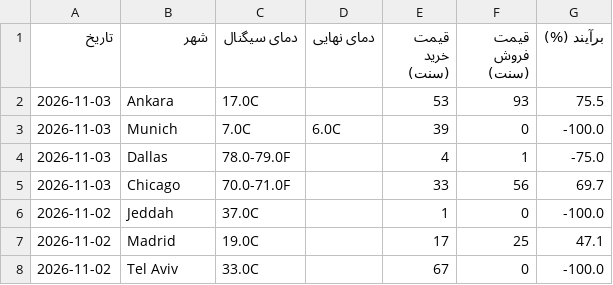
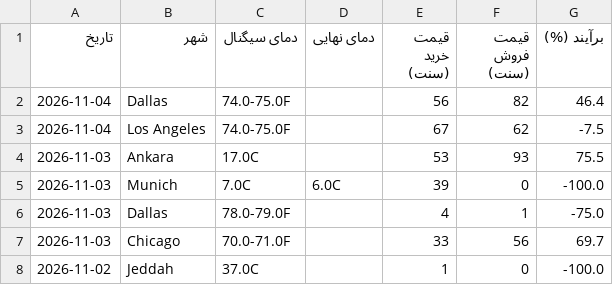
Before and after one commit to ericlamar008/WeatherBotModifiedV1, a CSV file: data/lock_history.csv, drawn as a sheet; only a part is shown; the shorter side is filled out with more unchanged rows.

```diff
--- a/data/lock_history.csv
+++ b/data/lock_history.csv
@@ -1,2 +1,4 @@
 تاریخ,شهر,دمای سیگنال,دمای نهایی,قیمت خرید (سنت),قیمت فروش (سنت),برآیند (%)
+2026-11-04,Dallas,74.0-75.0F,,56,82,46.4
+2026-11-04,Los Angeles,74.0-75.0F,,67,62,-7.5
 2026-11-03,Ankara,17.0C,,53,93,75.5
```
Also changed, not shown: docs/lock_history.csv, 3 other files.
